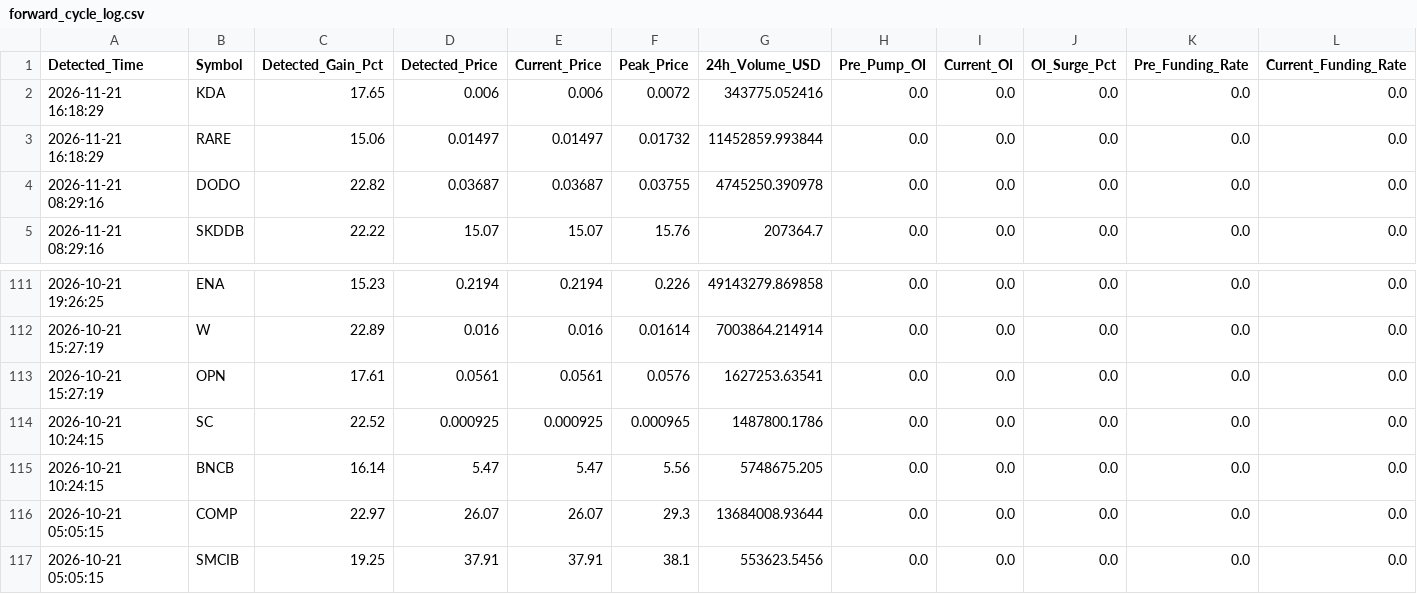
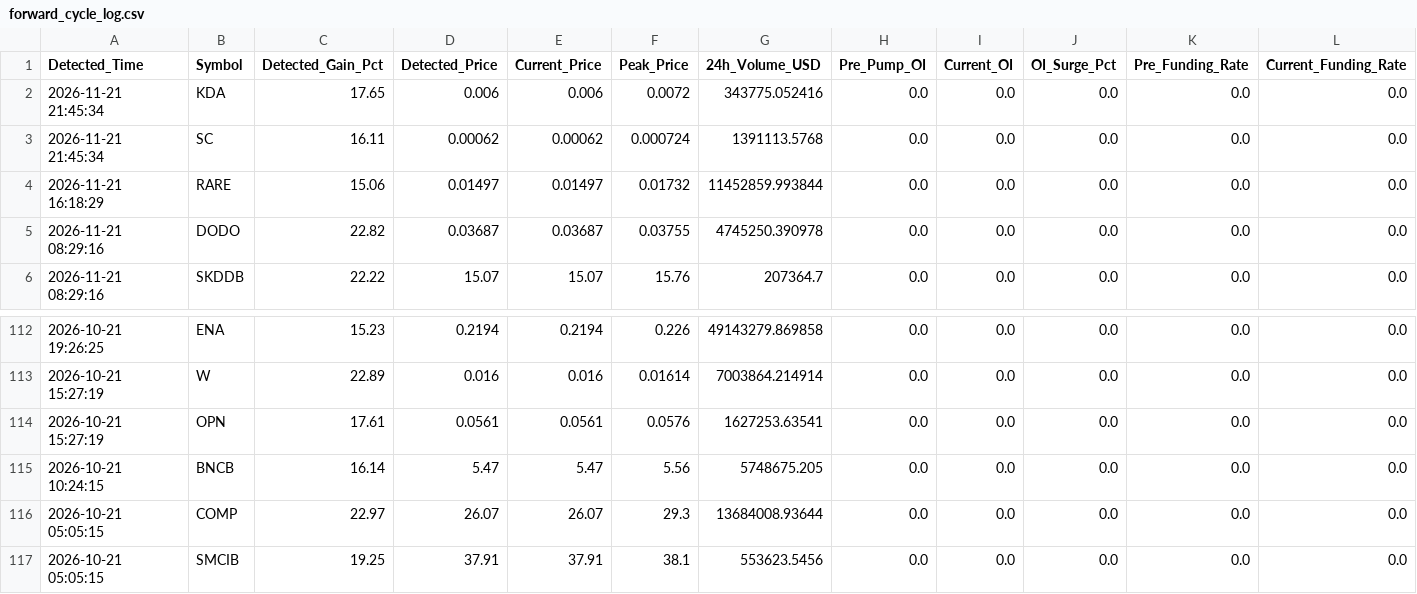
Before and after one commit to Mobinul88/mobinul, a CSV file: forward_cycle_log.csv, drawn as a sheet; only a part is shown, gaps mark what is left out; removed rows and columns are numbered as before the commit, all else as after; rows hold the shown columns only; the diff names each change by its address in the sheet, - before the commit and + after, or states it on an @@ line.

```diff
--- a/forward_cycle_log.csv
+++ b/forward_cycle_log.csv
-A2 (Detected_Time): 2026-11-21 16:18:29
+A2 (Detected_Time): 2026-11-21 21:45:34
+row 3: 2026-11-21 21:45:34 | SC | 16.11 | 0.00062 | 0.00062 | 0.000724 | 1391113.5768 | 0.0 | 0.0 | 0.0 | 0.0 | 0.0
-row 114: 2026-10-21 10:24:15 | SC | 22.52 | 0.000925 | 0.000925 | 0.000965 | 1487800.1786 | 0.0 | 0.0 | 0.0 | 0.0 | 0.0
```
